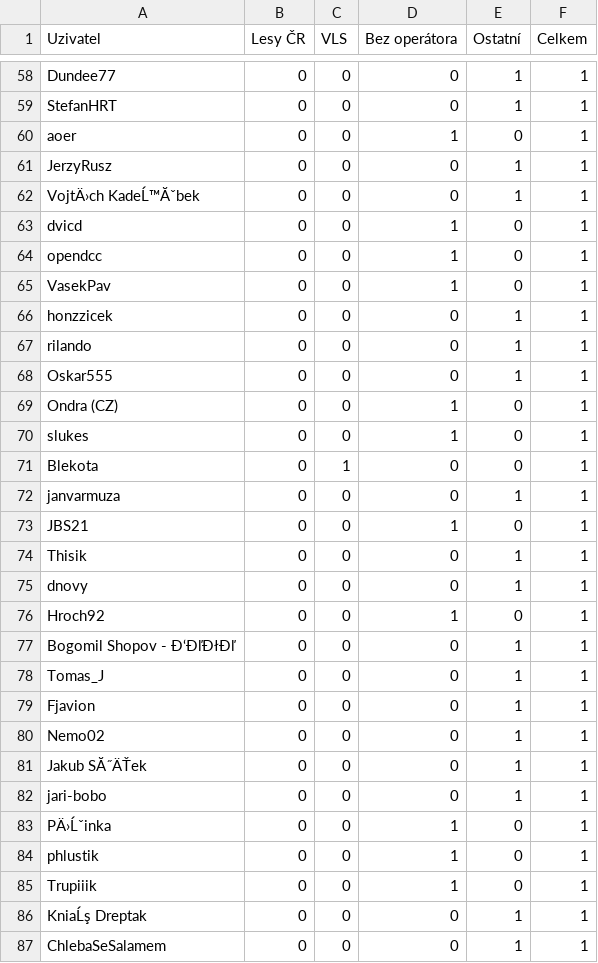
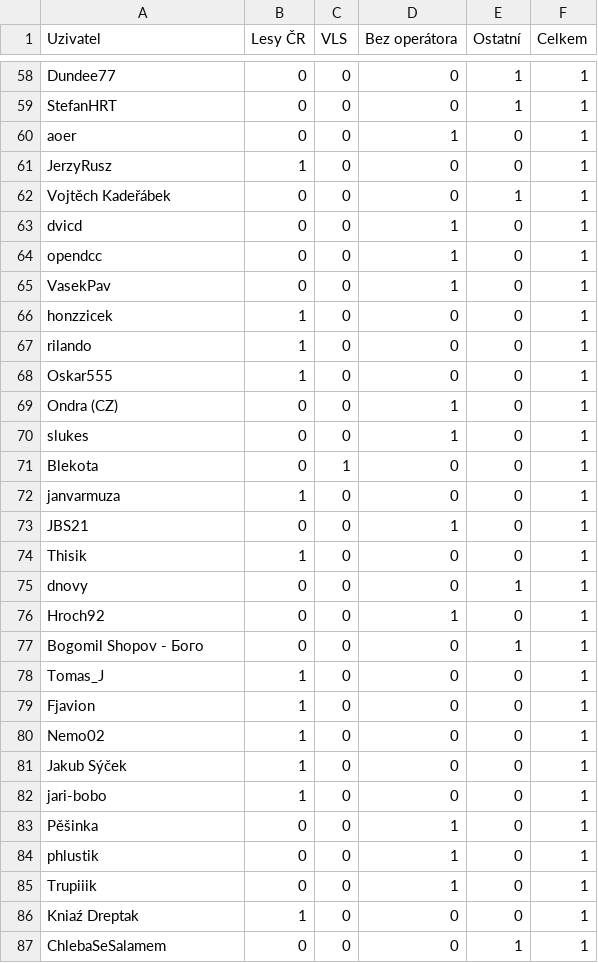
Before and after one commit to RichMar/BZ, a CSV file: statistika_uzivatelu.csv, drawn as a sheet; only a part is shown, gaps mark what is left out; the diff covers the shown part only.

```diff
--- a/statistika_uzivatelu.csv
+++ b/statistika_uzivatelu.csv
@@ -60,4 +60,4 @@ StefanHRT,0,0,0,1,1
 aoer,0,0,1,0,1
-JerzyRusz,0,0,0,1,1
-VojtÄ›ch KadeĹ™Ăˇbek,0,0,0,1,1
+JerzyRusz,1,0,0,0,1
+Vojtěch Kadeřábek,0,0,0,1,1
 dvicd,0,0,1,0,1
@@ -65,5 +65,5 @@ opendcc,0,0,1,0,1
 VasekPav,0,0,1,0,1
-honzzicek,0,0,0,1,1
-rilando,0,0,0,1,1
-Oskar555,0,0,0,1,1
+honzzicek,1,0,0,0,1
+rilando,1,0,0,0,1
+Oskar555,1,0,0,0,1
 Ondra (CZ),0,0,1,0,1
@@ -71,17 +71,17 @@ slukes,0,0,1,0,1
 Blekota,0,1,0,0,1
-janvarmuza,0,0,0,1,1
+janvarmuza,1,0,0,0,1
 JBS21,0,0,1,0,1
-Thisik,0,0,0,1,1
+Thisik,1,0,0,0,1
 dnovy,0,0,0,1,1
 Hroch92,0,0,1,0,1
-Bogomil Shopov - Đ‘ĐľĐłĐľ,0,0,0,1,1
-Tomas_J,0,0,0,1,1
-Fjavion,0,0,0,1,1
-Nemo02,0,0,0,1,1
-Jakub SĂ˝ÄŤek,0,0,0,1,1
-jari-bobo,0,0,0,1,1
-PÄ›Ĺˇinka,0,0,1,0,1
+Bogomil Shopov - Бого,0,0,0,1,1
+Tomas_J,1,0,0,0,1
+Fjavion,1,0,0,0,1
+Nemo02,1,0,0,0,1
+Jakub Sýček,1,0,0,0,1
+jari-bobo,1,0,0,0,1
+Pěšinka,0,0,1,0,1
 phlustik,0,0,1,0,1
 Trupiiik,0,0,1,0,1
-KniaĹş Dreptak,0,0,0,1,1
+Kniaź Dreptak,1,0,0,0,1
 ChlebaSeSalamem,0,0,0,1,1
```
Also changed, not shown: 100 edited cells elsewhere in this file, 2 other files.
